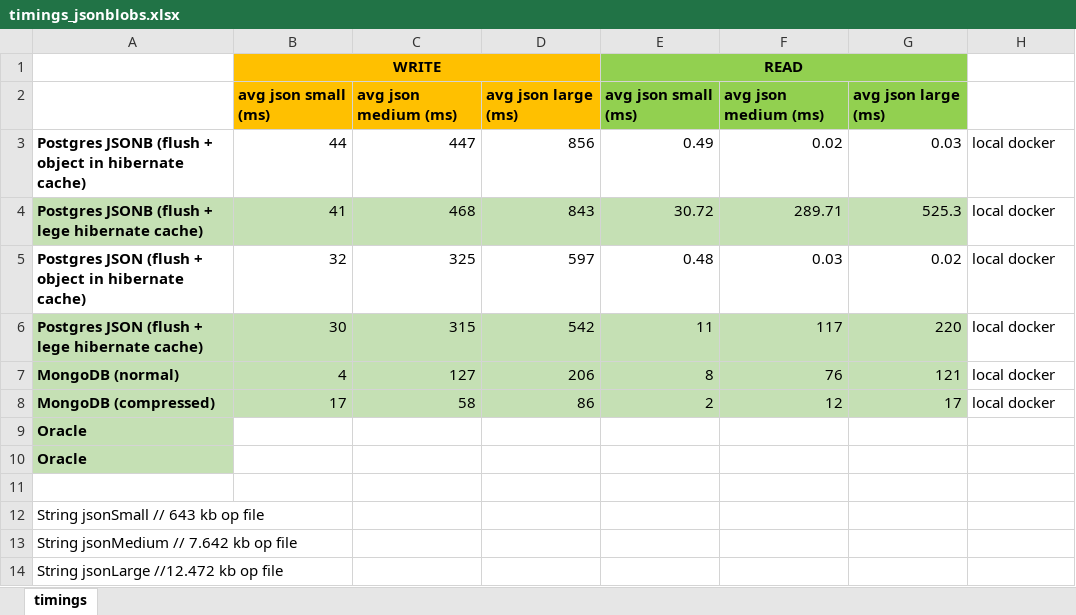
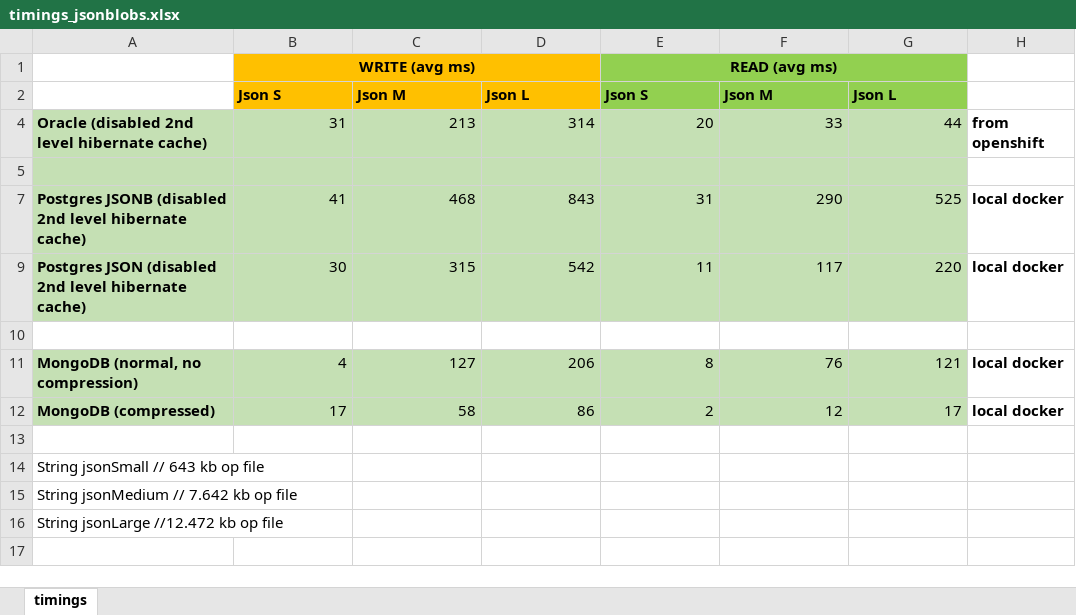
Before and after one commit to tno-ch/jsonblobs, an Excel workbook: timings_jsonblobs.xlsx, sheet timings, drawn as a sheet; values as stored, in another font and other column widths than the file's, no borders; removed rows and columns are numbered as before the commit, all else as after; the diff names each change by its address in the sheet, - before the commit and + after, or states it on an @@ line.

Commit message:
added test for oracle (from openshift)

```diff
--- a/timings_jsonblobs.xlsx (sheet timings)
+++ b/timings_jsonblobs.xlsx (sheet timings)
-row 1:  | WRITE |  |  | READ
-row 2:  | avg json small (ms) | avg json medium (ms) | avg json large (ms) | avg json small (ms) | avg json medium (ms) | avg json large (ms)
+row 1:  | WRITE (avg ms) |  |  | READ (avg ms)
+row 2:  | Json S | Json M | Json L | Json S | Json M | Json L
+row 4: Oracle (disabled 2nd level hibernate cache) | 31 | 213 | 314 | 20 | 33 | 44 | from openshift
-row 5: Postgres JSONB (flush + object in hibernate cache) | 44 | 447 | 856 | 0.49 | 0.02 | 0.03 | local docker
+row 5: (empty)
-A5:G5 fill: none
+A5:G5 fill: #C5E0B4
-A7: Postgres JSONB (flush + lege hibernate cache)
+A7: Postgres JSONB (disabled 2nd level hibernate cache)
-E7: 30.72
+E7: 31
-F7: 289.71
+F7: 290
-G7: 525.3
+G7: 525
-H7 bold: off
+H7 bold: on
-row 5: Postgres JSON (flush + object in hibernate cache) | 32 | 325 | 597 | 0.48 | 0.03 | 0.02 | local docker
-A9: Postgres JSON (flush + lege hibernate cache)
+A9: Postgres JSON (disabled 2nd level hibernate cache)
-H9 bold: off
+H9 bold: on
+row 10: (empty)
-A11: MongoDB (normal)
+A11: MongoDB (normal, no compression)
-H11:H12 bold: off
+H11:H12 bold: on
-row 9: Oracle
-row 10: Oracle
```
Also changed, not shown: hidden cells, 6 other files.
